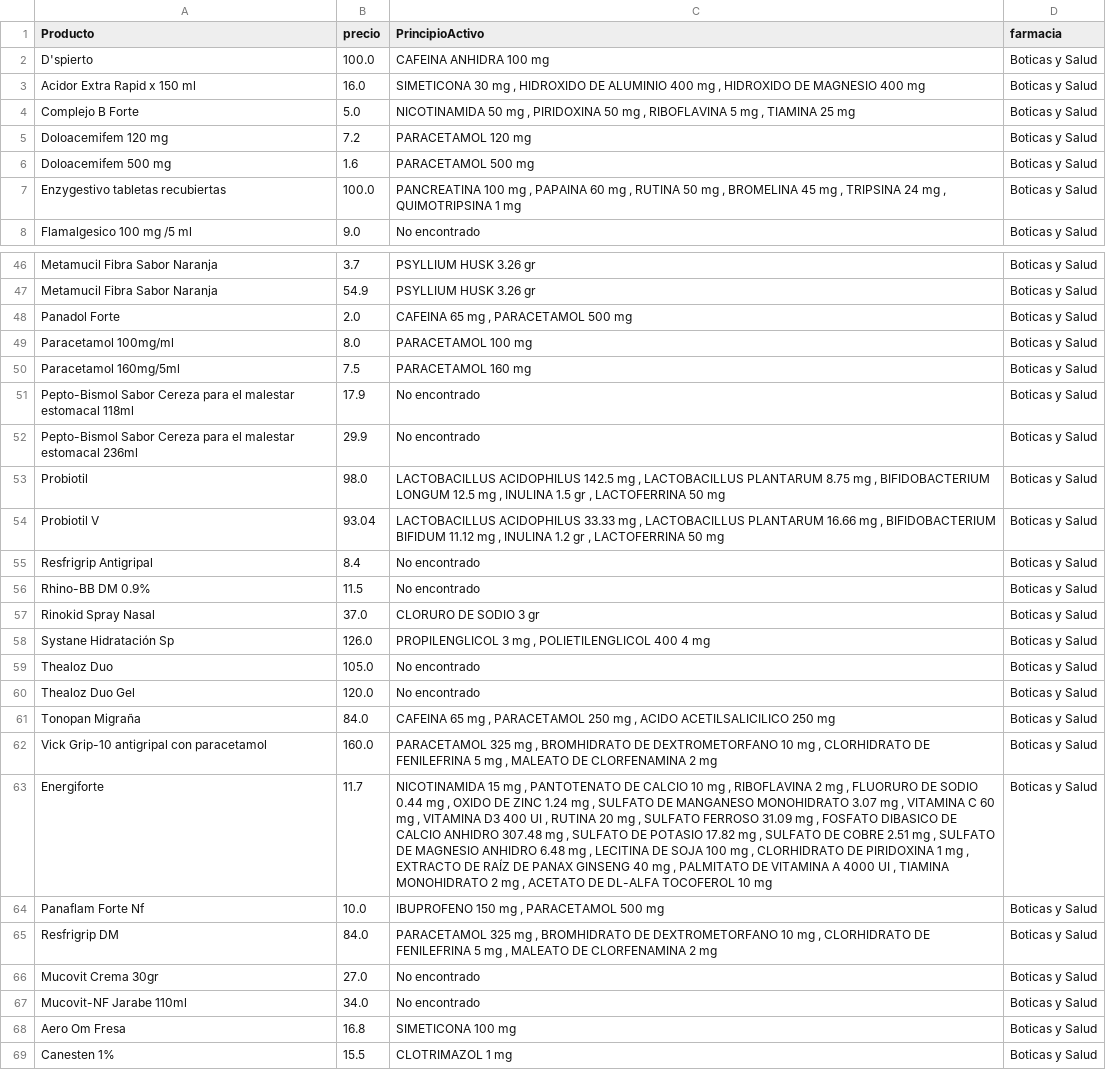
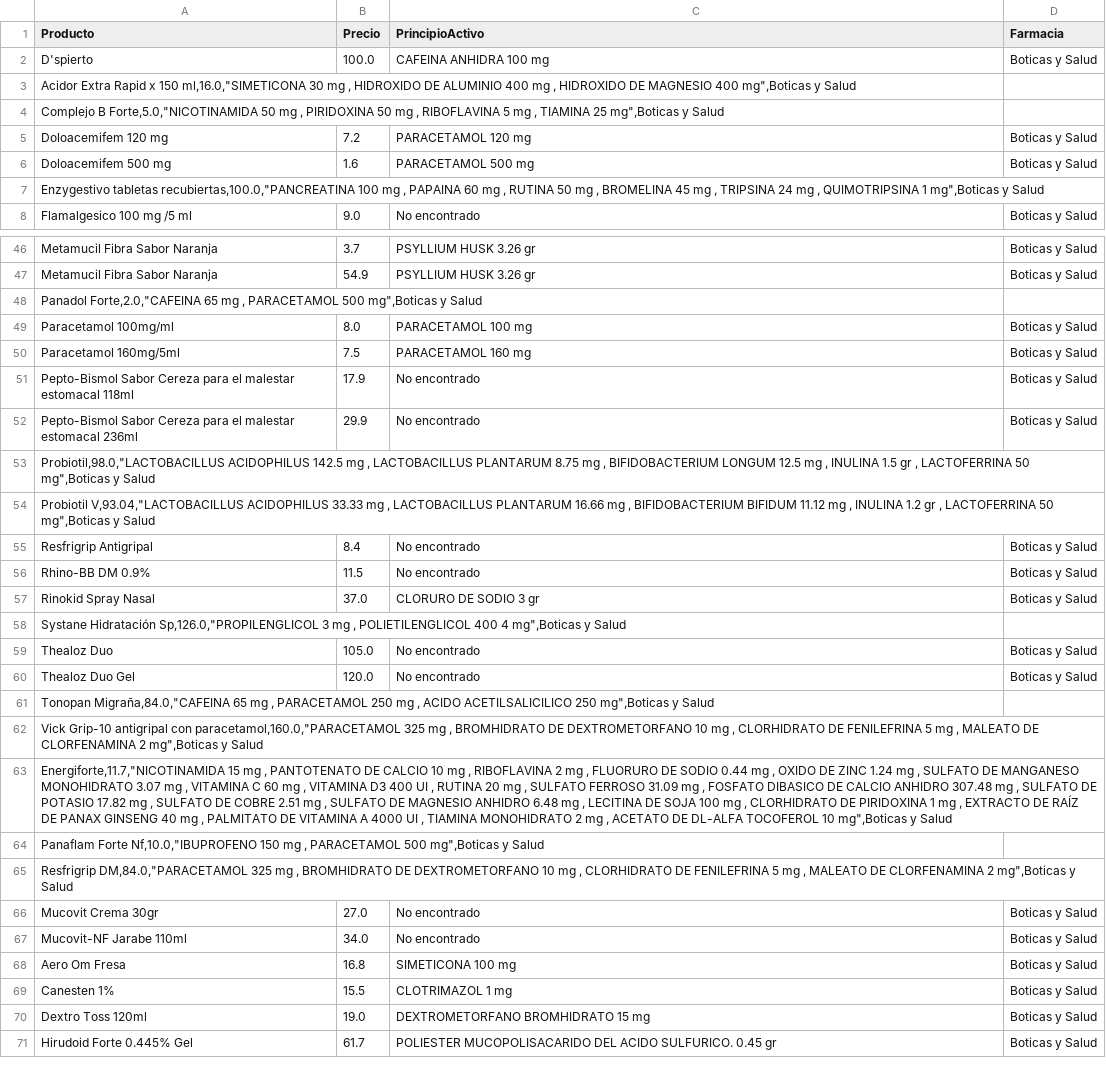
Before and after one commit to maci0000/Pastillitas, a CSV file: raw_data/boticas_salud.csv, drawn as a sheet; only a part is shown, gaps mark what is left out; the shorter side is filled out with more unchanged rows; removed rows and columns are numbered as before the commit, all else as after; the diff covers the shown part only; the diff names each change by its address in the sheet, - before the commit and + after, or states it on an @@ line.

```diff
--- a/raw_data/boticas_salud.csv
+++ b/raw_data/boticas_salud.csv
-B1: precio
+B1: Precio
-D1: farmacia
+D1: Farmacia
-row 3: Acidor Extra Rapid x 150 ml | 16.0 | SIMETICONA 30 mg , HIDROXIDO DE ALUMINIO 400 mg , HIDROXIDO DE MAGNESIO 400 mg | Boticas y Salud
-row 4: Complejo B Forte | 5.0 | NICOTINAMIDA 50 mg , PIRIDOXINA 50 mg , RIBOFLAVINA 5 mg , TIAMINA 25 mg | Boticas y Salud
+row 3: Acidor Extra Rapid x 150 ml,16.0,"SIMETICONA 30 mg , HIDROXIDO DE ALUMINIO 400 mg , HIDROXIDO DE MAGNESIO 400 mg",Boticas y Salud
+row 4: Complejo B Forte,5.0,"NICOTINAMIDA 50 mg , PIRIDOXINA 50 mg , RIBOFLAVINA 5 mg , TIAMINA 25 mg",Boticas y Salud
-row 7: Enzygestivo tabletas recubiertas | 100.0 | PANCREATINA 100 mg , PAPAINA 60 mg , RUTINA 50 mg , BROMELINA 45 mg , TRIPSINA 24 mg , QUIMOTRIPSINA 1 mg | Boticas y Salud
+row 7: Enzygestivo tabletas recubiertas,100.0,"PANCREATINA 100 mg , PAPAINA 60 mg , RUTINA 50 mg , BROMELINA 45 mg , TRIPSINA 24 mg , QUIMOTRIPSINA 1 mg",Boticas y Salud
-row 48: Panadol Forte | 2.0 | CAFEINA 65 mg , PARACETAMOL 500 mg | Boticas y Salud
+row 48: Panadol Forte,2.0,"CAFEINA 65 mg , PARACETAMOL 500 mg",Boticas y Salud
-row 53: Probiotil | 98.0 | LACTOBACILLUS ACIDOPHILUS 142.5 mg , LACTOBACILLUS PLANTARUM 8.75 mg , BIFIDOBACTERIUM LONGUM 12.5 mg , INULINA 1.5 gr , LACTOFERRINA 50 mg | Boticas y Salud
-row 54: Probiotil V | 93.04 | LACTOBACILLUS ACIDOPHILUS 33.33 mg , LACTOBACILLUS PLANTARUM 16.66 mg , BIFIDOBACTERIUM BIFIDUM 11.12 mg , INULINA 1.2 gr , LACTOFERRINA 50 mg | Boticas y Salud
+row 53: Probiotil,98.0,"LACTOBACILLUS ACIDOPHILUS 142.5 mg , LACTOBACILLUS PLANTARUM 8.75 mg , BIFIDOBACTERIUM LONGUM 12.5 mg , INULINA 1.5 gr , LACTOFERRINA 50 mg",Boticas y Salud
+row 54: Probiotil V,93.04,"LACTOBACILLUS ACIDOPHILUS 33.33 mg , LACTOBACILLUS PLANTARUM 16.66 mg , BIFIDOBACTERIUM BIFIDUM 11.12 mg , INULINA 1.2 gr , LACTOFERRINA 50 mg",Boticas y Salud
-row 58: Systane Hidratación Sp | 126.0 | PROPILENGLICOL 3 mg , POLIETILENGLICOL 400 4 mg | Boticas y Salud
+row 58: Systane Hidratación Sp,126.0,"PROPILENGLICOL 3 mg , POLIETILENGLICOL 400 4 mg",Boticas y Salud
-row 61: Tonopan Migraña | 84.0 | CAFEINA 65 mg , PARACETAMOL 250 mg , ACIDO ACETILSALICILICO 250 mg | Boticas y Salud
-row 62: Vick Grip-10 antigripal con paracetamol | 160.0 | PARACETAMOL 325 mg , BROMHIDRATO DE DEXTROMETORFANO 10 mg , CLORHIDRATO DE FENILEFRINA 5 mg , MALEATO DE CLORFENAMINA 2 mg | Boticas y Salud
-row 63: Energiforte | 11.7 | NICOTINAMIDA 15 mg , PANTOTENATO DE CALCIO 10 mg , RIBOFLAVINA 2 mg , FLUORURO DE SODIO 0.44 mg , OXIDO DE ZINC 1.24 mg , SULFATO DE MANGANESO MONOHIDRATO 3.07 mg , VITAMINA C 60 mg , VITAMINA D3 400 UI , RUTINA 20 mg , SULFATO FERROSO 31.09 mg , FOSFATO DIBASICO DE CALCIO ANHIDRO 307.48 mg , SULFATO DE POTASIO 17.82 mg , SULFATO DE COBRE 2.51 mg , SULFATO DE MAGNESIO ANHIDRO 6.48 mg , LECITINA DE SOJA 100 mg , CLORHIDRATO DE PIRIDOXINA 1 mg , EXTRACTO DE RAÍZ DE PANAX GINSENG 40 mg , PALMITATO DE VITAMINA A 4000 UI , TIAMINA MONOHIDRATO 2 mg , ACETATO DE DL-ALFA TOCOFEROL 10 mg | Boticas y Salud
-row 64: Panaflam Forte Nf | 10.0 | IBUPROFENO 150 mg , PARACETAMOL 500 mg | Boticas y Salud
-row 65: Resfrigrip DM | 84.0 | PARACETAMOL 325 mg , BROMHIDRATO DE DEXTROMETORFANO 10 mg , CLORHIDRATO DE FENILEFRINA 5 mg , MALEATO DE CLORFENAMINA 2 mg | Boticas y Salud
+row 61: Tonopan Migraña,84.0,"CAFEINA 65 mg , PARACETAMOL 250 mg , ACIDO ACETILSALICILICO 250 mg",Boticas y Salud
+row 62: Vick Grip-10 antigripal con paracetamol,160.0,"PARACETAMOL 325 mg , BROMHIDRATO DE DEXTROMETORFANO 10 mg , CLORHIDRATO DE FENILEFRINA 5 mg , MALEATO DE CLORFENAMINA 2 mg",Boticas y Salud
+row 63: Energiforte,11.7,"NICOTINAMIDA 15 mg , PANTOTENATO DE CALCIO 10 mg , RIBOFLAVINA 2 mg , FLUORURO DE SODIO 0.44 mg , OXIDO DE ZINC 1.24 mg , SULFATO DE MANGANESO MONOHIDRATO 3.07 mg , VITAMINA C 60 mg , VITAMINA D3 400 UI , RUTINA 20 mg , SULFATO FERROSO 31.09 mg , FOSFATO DIBASICO DE CALCIO ANHIDRO 307.48 mg , SULFATO DE POTASIO 17.82 mg , SULFATO DE COBRE 2.51 mg , SULFATO DE MAGNESIO ANHIDRO 6.48 mg , LECITINA DE SOJA 100 mg , CLORHIDRATO DE PIRIDOXINA 1 mg , EXTRACTO DE RAÍZ DE PANAX GINSENG 40 mg , PALMITATO DE VITAMINA A 4000 UI , TIAMINA MONOHIDRATO 2 mg , ACETATO DE DL-ALFA TOCOFEROL 10 mg",Boticas y Salud
+row 64: Panaflam Forte Nf,10.0,"IBUPROFENO 150 mg , PARACETAMOL 500 mg",Boticas y Salud
+row 65: Resfrigrip DM,84.0,"PARACETAMOL 325 mg , BROMHIDRATO DE DEXTROMETORFANO 10 mg , CLORHIDRATO DE FENILEFRINA 5 mg , MALEATO DE CLORFENAMINA 2 mg",Boticas y Salud
```
Also changed, not shown: 2 added rows, 2 removed rows and 1 edited cell elsewhere in this file, 4 other files.
